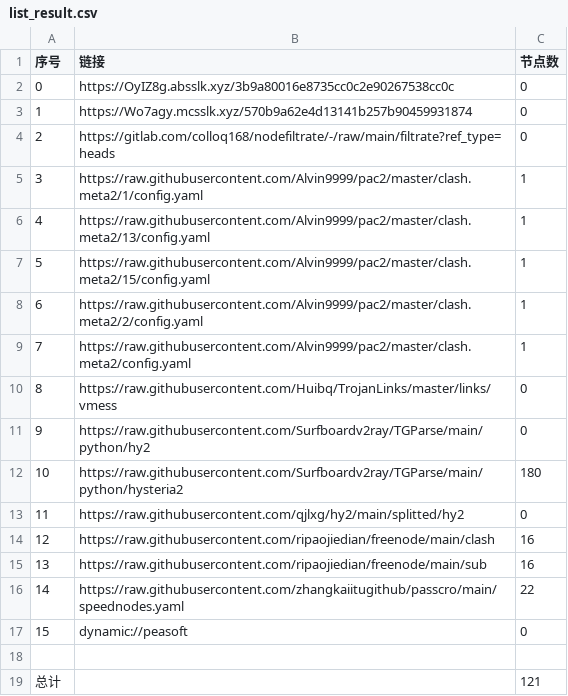
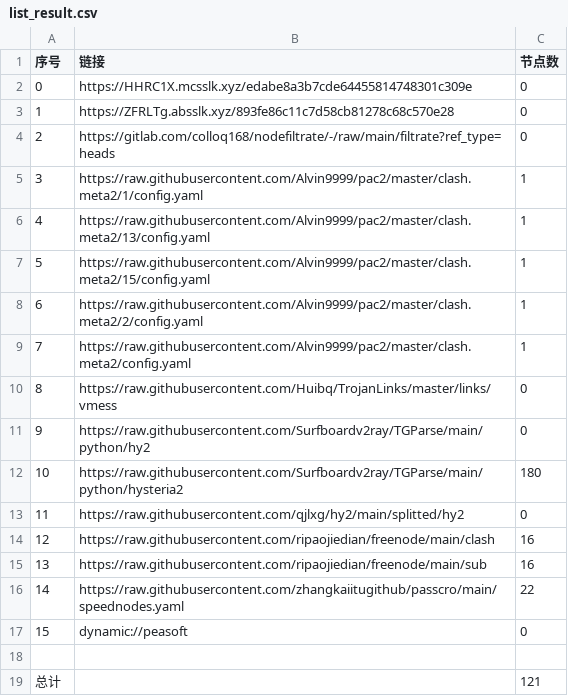
Before and after one commit to leo-qin815/AutoMergePublicNodes, a CSV file: list_result.csv, drawn as a sheet.

```diff
--- a/list_result.csv
+++ b/list_result.csv
@@ -1,4 +1,4 @@
 序号,链接,节点数
-0,https://OyIZ8g.absslk.xyz/3b9a80016e8735cc0c2e90267538cc0c,0
-1,https://Wo7agy.mcsslk.xyz/570b9a62e4d13141b257b90459931874,0
+0,https://HHRC1X.mcsslk.xyz/edabe8a3b7cde64455814748301c309e,0
+1,https://ZFRLTg.absslk.xyz/893fe86c11c7d58cb81278c68c570e28,0
 2,https://gitlab.com/colloq168/nodefiltrate/-/raw/main/filtrate?ref_type=heads,0
```
Also changed, not shown: 3 other files.
